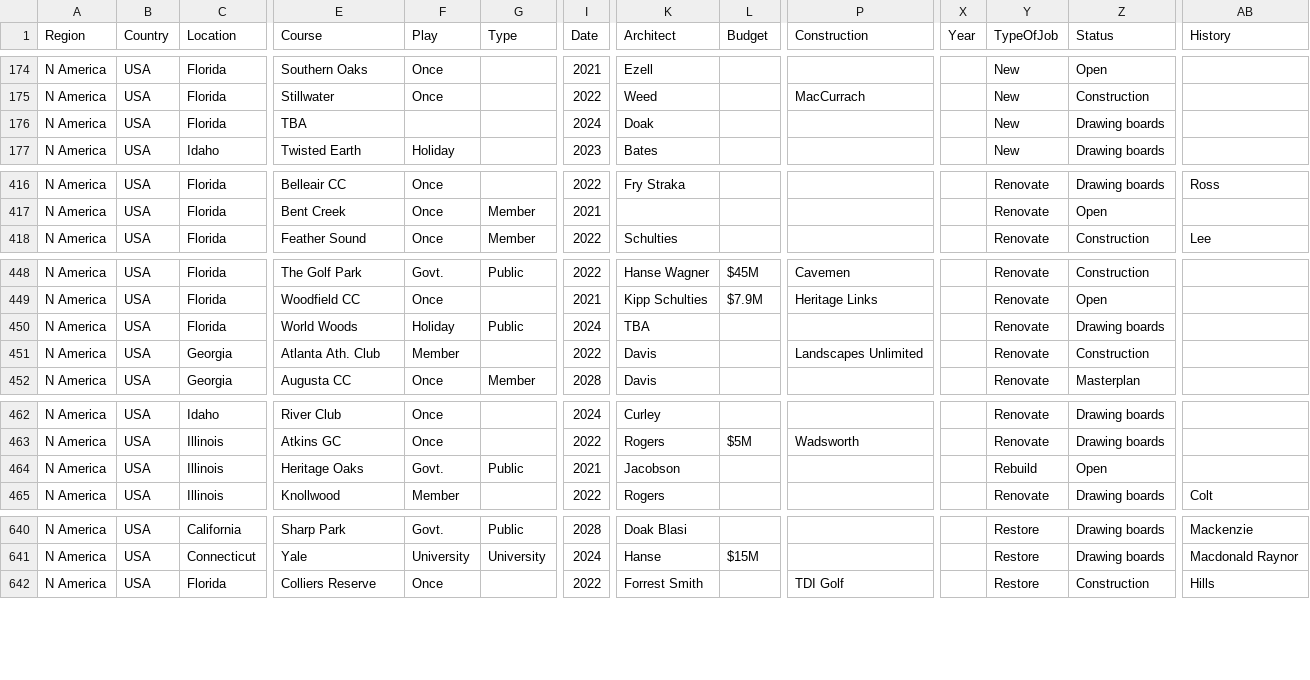
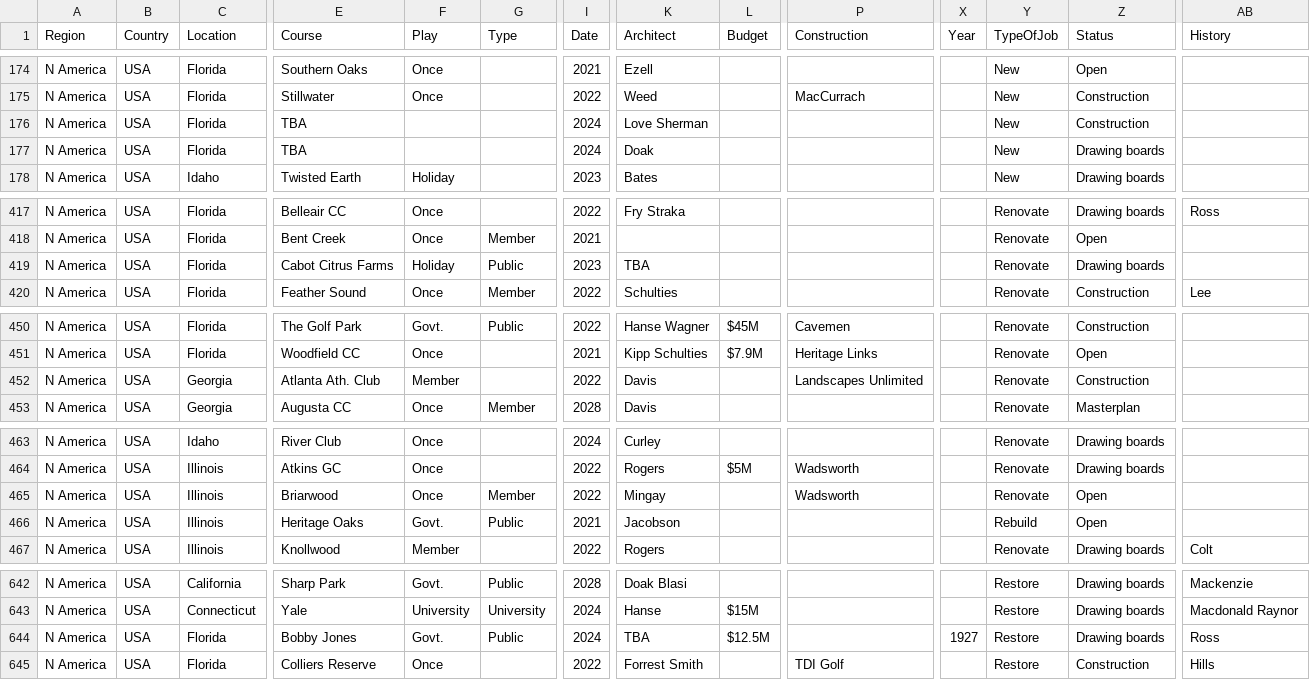
Before and after one commit to stennety/mywebsite, a CSV file: _data/allGolf.csv, drawn as a sheet; only a part is shown, gaps mark what is left out; removed rows and columns are numbered as before the commit, all else as after; rows hold the shown columns only; the diff names each change by its address in the sheet, - before the commit and + after, or states it on an @@ line.

Commit message:
Update allGolf.csv

```diff
--- a/_data/allGolf.csv
+++ b/_data/allGolf.csv
+row 176: N America | USA | Florida | TBA |  |  | 2024 | Love Sherman |  |  |  | New | Construction
+row 419: N America | USA | Florida | Cabot Citrus Farms | Holiday | Public | 2023 | TBA |  |  |  | Renovate | Drawing boards
-row 450: N America | USA | Florida | World Woods | Holiday | Public | 2024 | TBA |  |  |  | Renovate | Drawing boards
+row 465: N America | USA | Illinois | Briarwood | Once | Member | 2022 | Mingay |  | Wadsworth |  | Renovate | Open
+row 644: N America | USA | Florida | Bobby Jones | Govt. | Public | 2024 | TBA | $12.5M |  | 1927 | Restore | Drawing boards | Ross
```
